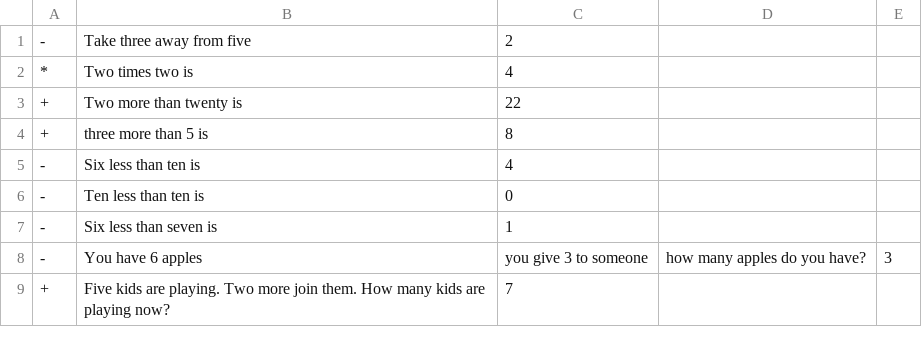
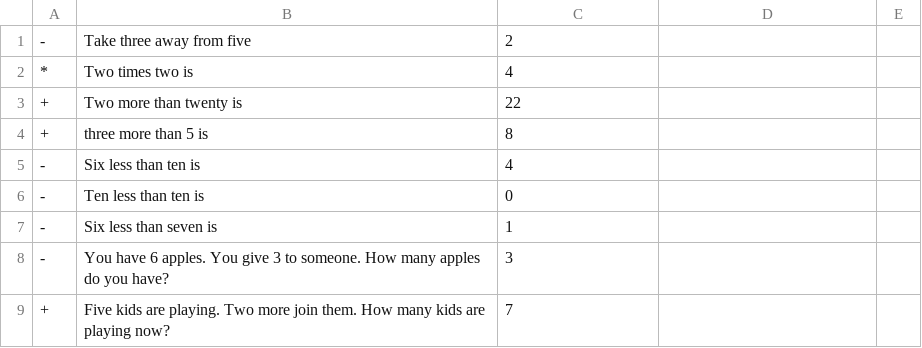
Before and after one commit to alihaider1264/mathkids, a CSV file: mathkids/mathkids/_data/textual_questions.csv, drawn as a sheet.

```diff
--- a/mathkids/mathkids/_data/textual_questions.csv
+++ b/mathkids/mathkids/_data/textual_questions.csv
@@ -7,3 +7,3 @@
 -,Six less than seven is,1
--,You have 6 apples, you give 3 to someone, how many apples do you have?,3
+-,You have 6 apples. You give 3 to someone. How many apples do you have?,3
 +, Five kids are playing. Two more join them. How many kids are playing now?,7
```
Also changed, not shown: 8 other files.
